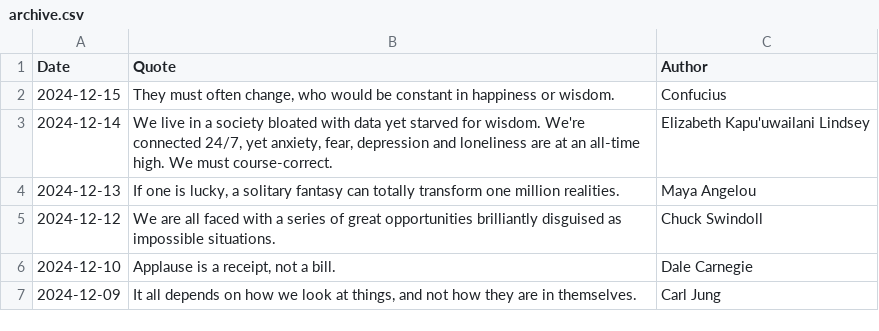
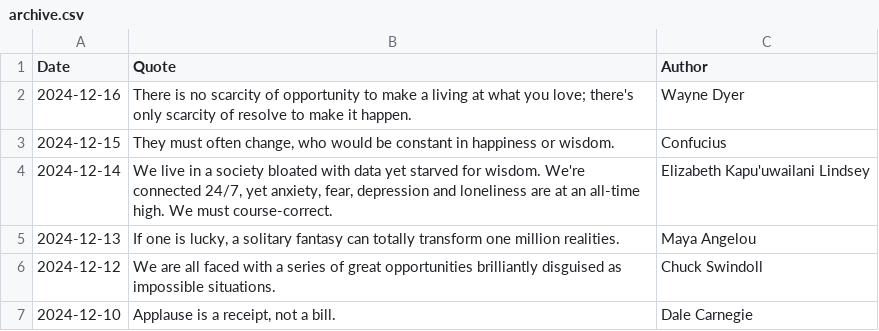
Before and after one commit to galwort/beautyisapattern, a CSV file: archive.csv, drawn as a sheet; only a part is shown; the shorter side is filled out with more unchanged rows; the diff names each change by its address in the sheet, - before the commit and + after, or states it on an @@ line.

```diff
--- a/archive.csv
+++ b/archive.csv
+row 2: 2024-12-16 | There is no scarcity of opportunity to make a living at what you love; there's only scarcity of resolve to make it happen. | Wayne Dyer
```
Also changed, not shown: 2 other files.
